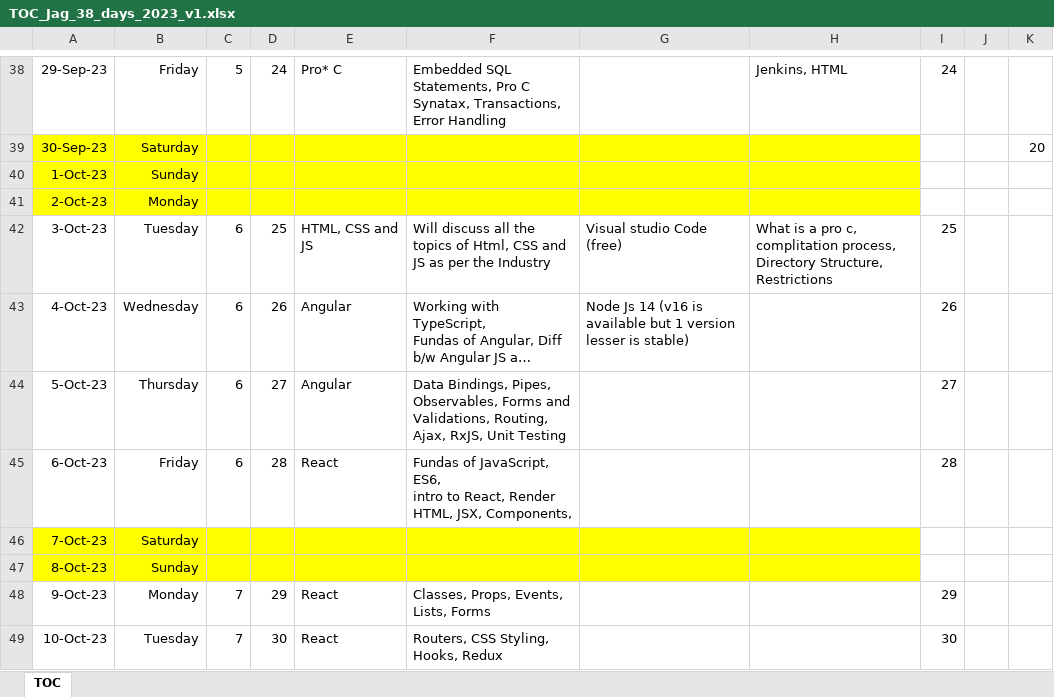
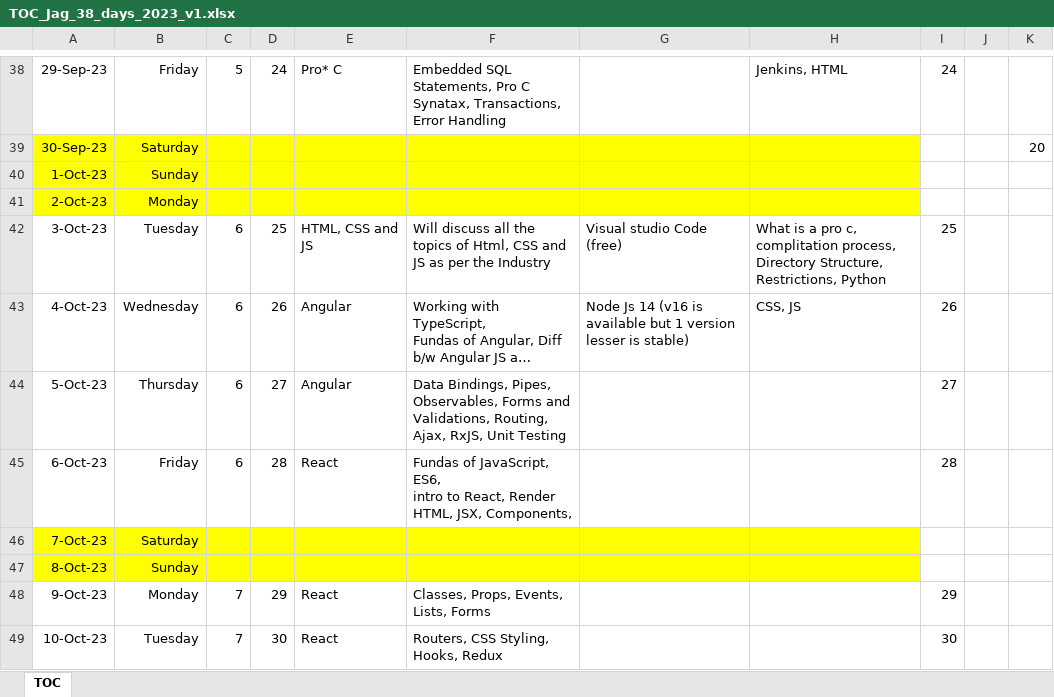
Before and after one commit to jagasia/empower2, an Excel workbook: TOC_Jag_38_days_2023_v1.xlsx, sheet TOC, drawn as a sheet; only a part is shown, gaps mark what is left out; long unchanged cells end in …; values as stored, in another font and other column widths than the file's, no borders; the diff names each change by its address in the sheet, - before the commit and + after, or states it on an @@ line.

```diff
--- a/TOC_Jag_38_days_2023_v1.xlsx (sheet TOC)
+++ b/TOC_Jag_38_days_2023_v1.xlsx (sheet TOC)
-H42: …Directory Structure, Restrictions
+H42: …Directory Structure, Restrictions, Python
-H43: (empty)
+H43: CSS, JS
```
Also changed, not shown: 3 other files.
